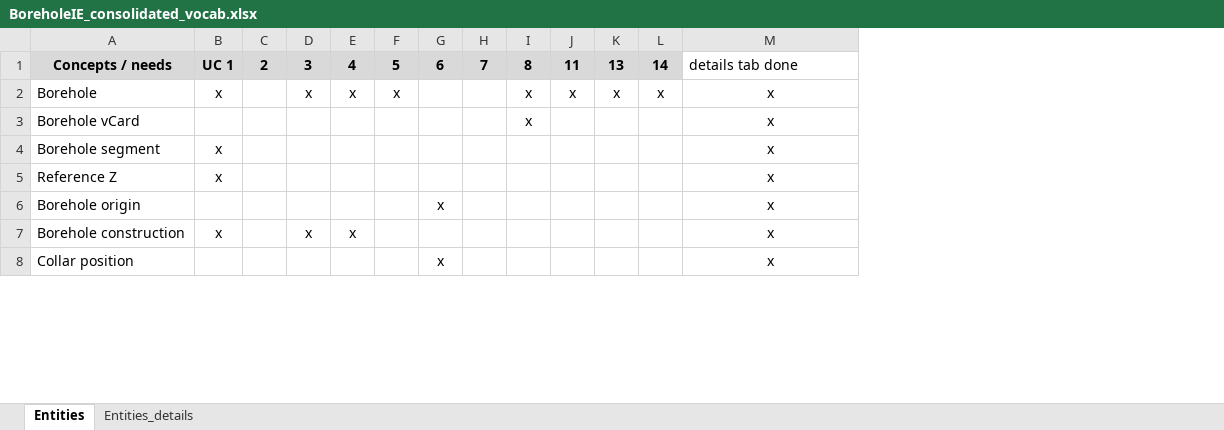
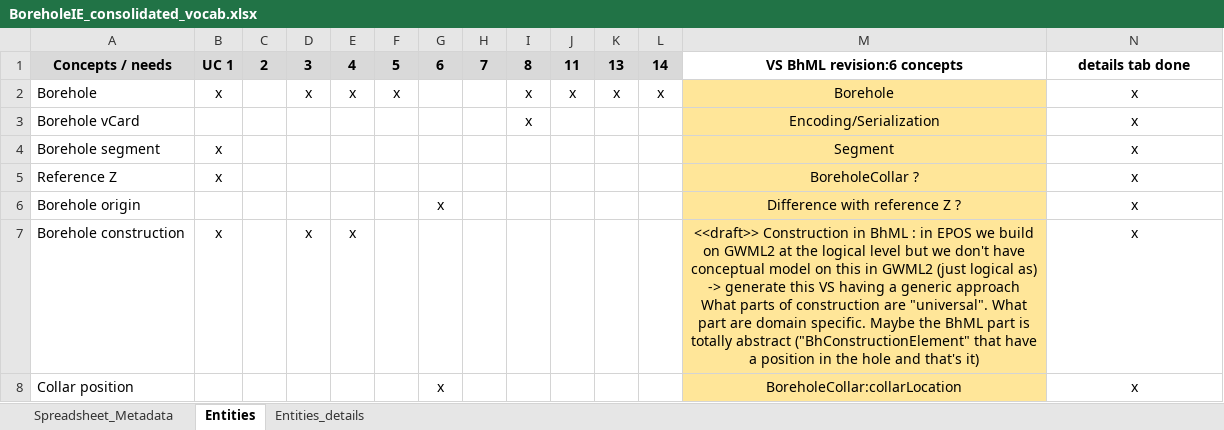
Before and after one commit to opengeospatial/boreholeie, an Excel workbook: Vocabulary/BoreholeIE_consolidated_vocab.xlsx, sheet Entities, drawn as a sheet; only a part is shown; values as stored, in another font and other column widths than the file's, no borders; addresses are those after the commit; ↵ is a line break in a cell; the diff covers the shown part only; the diff names each change by its address in the sheet, - before the commit and + after, or states it on an @@ line.

Commit message:
Scanning Entities VS BhML rev:6, refine scoping, trying to regroup things, adding Tab for Spreadsheet_metadata

```diff
--- a/Vocabulary/BoreholeIE_consolidated_vocab.xlsx (sheet Entities)
+++ b/Vocabulary/BoreholeIE_consolidated_vocab.xlsx (sheet Entities)
+sheet tab: Spreadsheet_Metadata
+column M, rows 1-8: VS BhML revision:6 concepts | Borehole | Encoding/Serialization | Segment | BoreholeCollar ? | Difference with reference Z ? | <<draft>> Construction in BhML : in EPOS we build on GWML2 at the logical level but we don't have conceptual model on this in GWML2 (just logical as) -> generate this VS having a generic approach ↵ What parts of construction are "universal". What part are domain specific. Maybe the BhML part is totally abstract ("BhConstructionElement" that have a position in the hole and that's it) | BoreholeCollar:collarLocation
@@ N1 bold: off → on, alignment: left → center @@
```
Also changed, not shown: 1 edited cell and cell formats elsewhere in this sheet.
